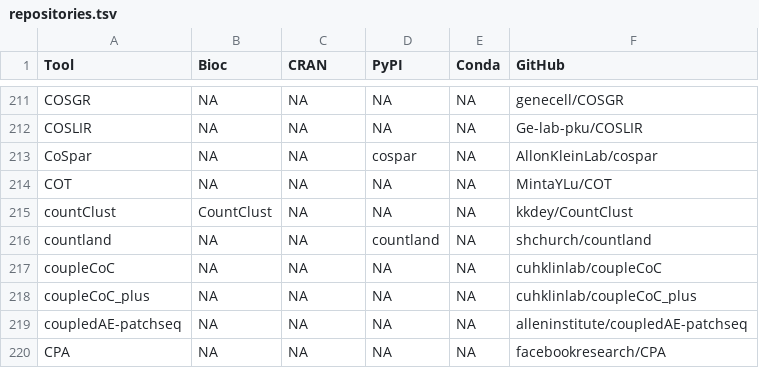
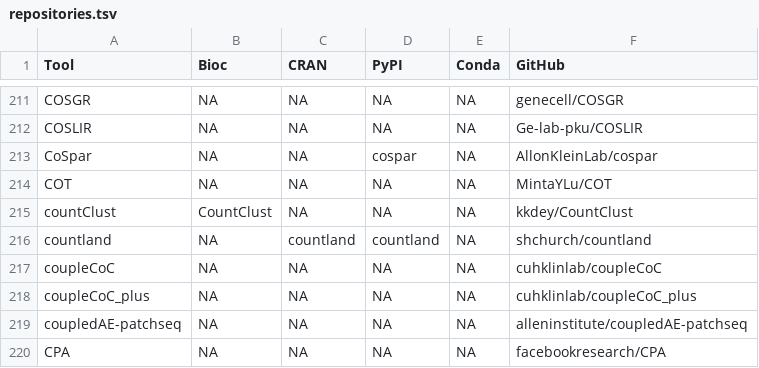
Before and after one commit to scRNA-tools/scRNA-tools, a TSV file: database/repositories.tsv, drawn as a sheet; only a part is shown, gaps mark what is left out.

```diff
--- a/database/repositories.tsv
+++ b/database/repositories.tsv
@@ -215,3 +215,3 @@ COT	NA	NA	NA	NA	MintaYLu/COT
 countClust	CountClust	NA	NA	NA	kkdey/CountClust
-countland	NA	NA	countland	NA	shchurch/countland
+countland	NA	countland	countland	NA	shchurch/countland
 coupleCoC	NA	NA	NA	NA	cuhklinlab/coupleCoC
```
Also changed, not shown: database/ignored.tsv, database/tools.tsv.
